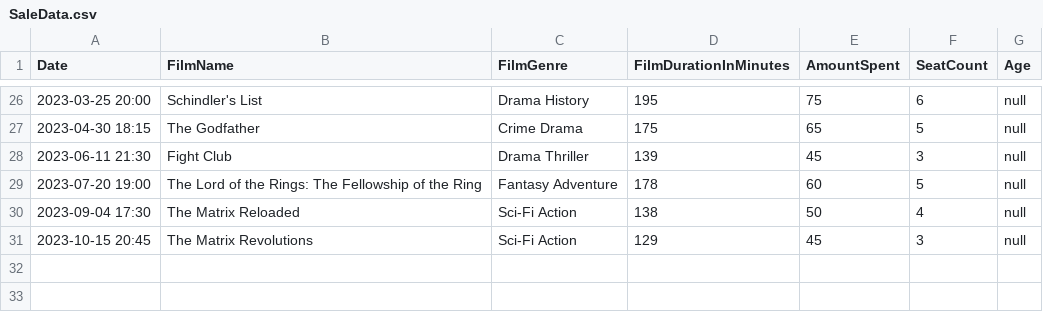
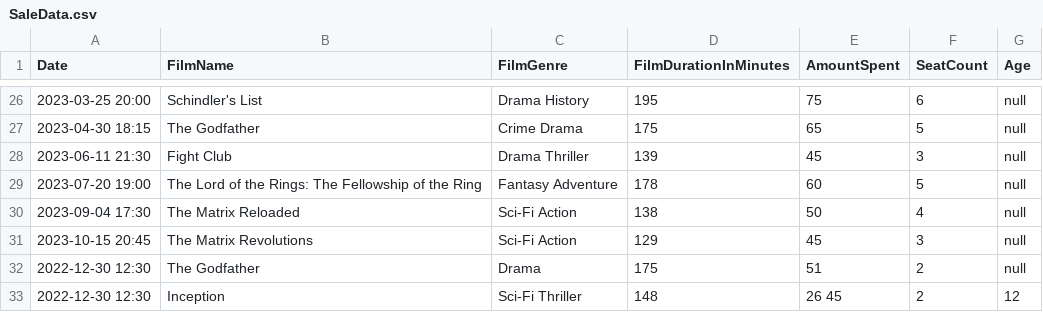
Before and after one commit to TurboGreaser/Project_B_groep_3, a CSV file: Projce_B_Code/bin/Debug/net8.0/SaleData.csv, drawn as a sheet; only a part is shown, gaps mark what is left out; the diff names each change by its address in the sheet, - before the commit and + after, or states it on an @@ line.

```diff
--- a/Projce_B_Code/bin/Debug/net8.0/SaleData.csv
+++ b/Projce_B_Code/bin/Debug/net8.0/SaleData.csv
+row 32: 2022-12-30 12:30 | The Godfather | Drama | 175 | 51 | 2 | null
+row 33: 2022-12-30 12:30 | Inception | Sci-Fi Thriller | 148 | 26 45 | 2 | 12
```
Also changed, not shown: 4 other files.
